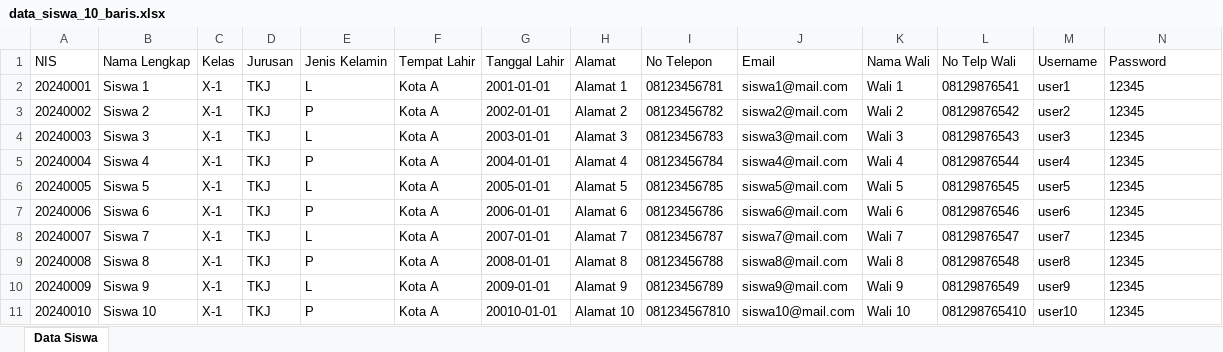
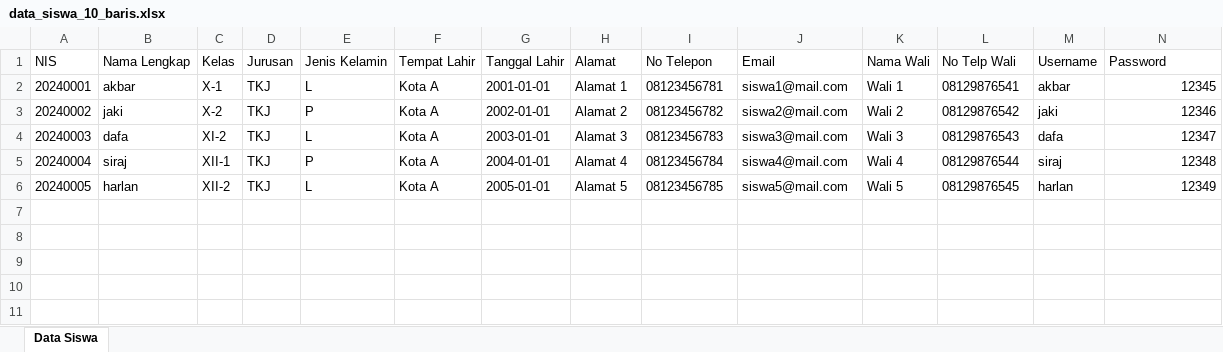
Before and after one commit to sir4zz/ProyekAbsensi, an Excel workbook: data_siswa_10_baris.xlsx, sheet Data Siswa, drawn as a sheet; values as stored, in another font and other column widths than the file's, no borders; the diff names each change by its address in the sheet, - before the commit and + after, or states it on an @@ line.

```diff
--- a/data_siswa_10_baris.xlsx (sheet Data Siswa)
+++ b/data_siswa_10_baris.xlsx (sheet Data Siswa)
-B2 (Nama Lengkap): Siswa 1
+B2 (Nama Lengkap): akbar
-M2 (Username): user1
+M2 (Username): akbar
-N2 alignment: left
+N2 alignment: right
-B3 (Nama Lengkap): Siswa 2
+B3 (Nama Lengkap): jaki
-C3 (Kelas): X-1
+C3 (Kelas): X-2
-M3 (Username): user2
+M3 (Username): jaki
-N3 (Password): 12345
+N3 (Password): 12346
-B4 (Nama Lengkap): Siswa 3
+B4 (Nama Lengkap): dafa
-C4 (Kelas): X-1
+C4 (Kelas): XI-2
-M4 (Username): user3
+M4 (Username): dafa
-N4 (Password): 12345
+N4 (Password): 12347
-B5 (Nama Lengkap): Siswa 4
+B5 (Nama Lengkap): siraj
-C5 (Kelas): X-1
+C5 (Kelas): XII-1
-M5 (Username): user4
+M5 (Username): siraj
-N5 (Password): 12345
+N5 (Password): 12348
-B6 (Nama Lengkap): Siswa 5
+B6 (Nama Lengkap): harlan
-C6 (Kelas): X-1
+C6 (Kelas): XII-2
-M6 (Username): user5
+M6 (Username): harlan
-N6 (Password): 12345
+N6 (Password): 12349
-row 7: 20240006 | Siswa 6 | X-1 | TKJ | P | Kota A | 2006-01-01 | Alamat 6 | 08123456786 | siswa6@mail.com | Wali 6 | 08129876546 | user6 | 12345
-row 8: 20240007 | Siswa 7 | X-1 | TKJ | L | Kota A | 2007-01-01 | Alamat 7 | 08123456787 | siswa7@mail.com | Wali 7 | 08129876547 | user7 | 12345
-row 9: 20240008 | Siswa 8 | X-1 | TKJ | P | Kota A | 2008-01-01 | Alamat 8 | 08123456788 | siswa8@mail.com | Wali 8 | 08129876548 | user8 | 12345
-row 10: 20240009 | Siswa 9 | X-1 | TKJ | L | Kota A | 2009-01-01 | Alamat 9 | 08123456789 | siswa9@mail.com | Wali 9 | 08129876549 | user9 | 12345
-row 11: 20240010 | Siswa 10 | X-1 | TKJ | P | Kota A | 20010-01-01 | Alamat 10 | 081234567810 | siswa10@mail.com | Wali 10 | 081298765410 | user10 | 12345
```
Also changed, not shown: data_guru_5_baris.xlsx, 2 other files.
